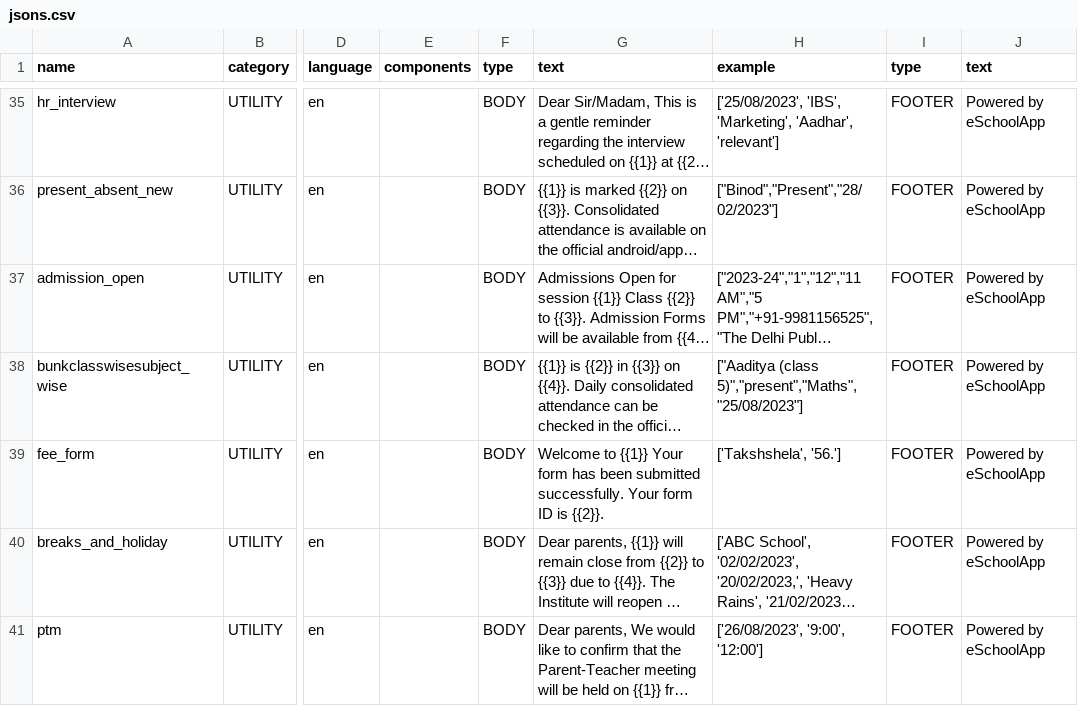
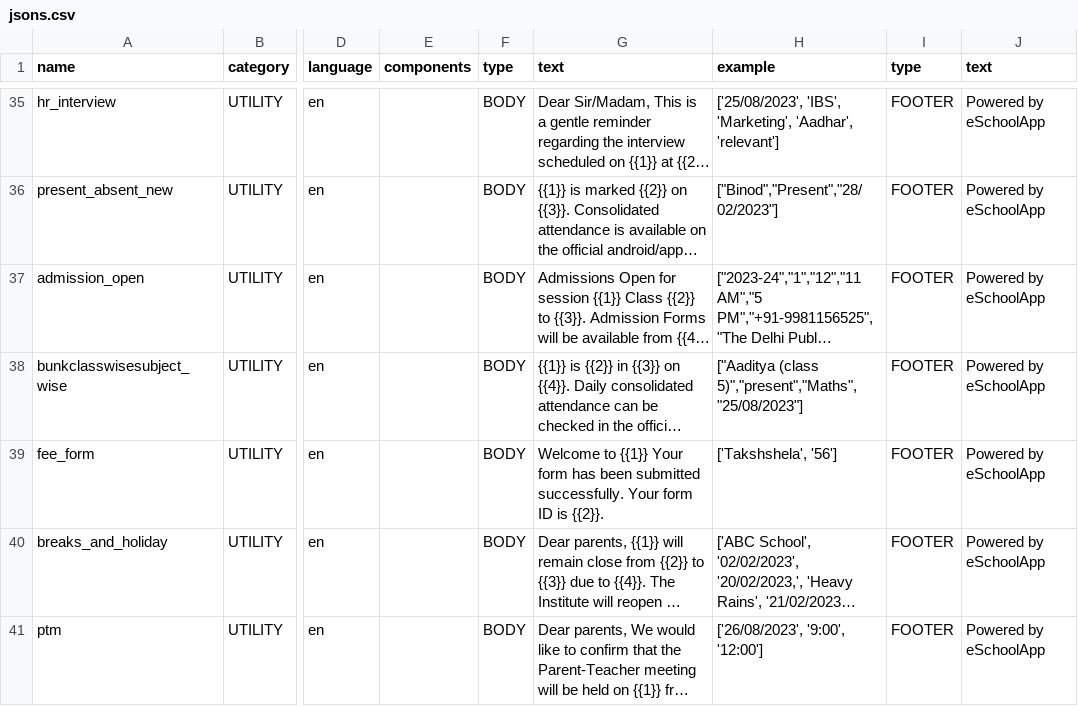
Before and after one commit to aaditya-cpu/jsoner, a CSV file: jsons.csv, drawn as a sheet; only a part is shown, gaps mark what is left out; long unchanged cells end in …; the diff names each change by its address in the sheet, - before the commit and + after, or states it on an @@ line.

```diff
--- a/jsons.csv
+++ b/jsons.csv
-H39 (example): ['Takshshela', '56.']
+H39 (example): ['Takshshela', '56']
```
Also changed, not shown: 3 other files.
